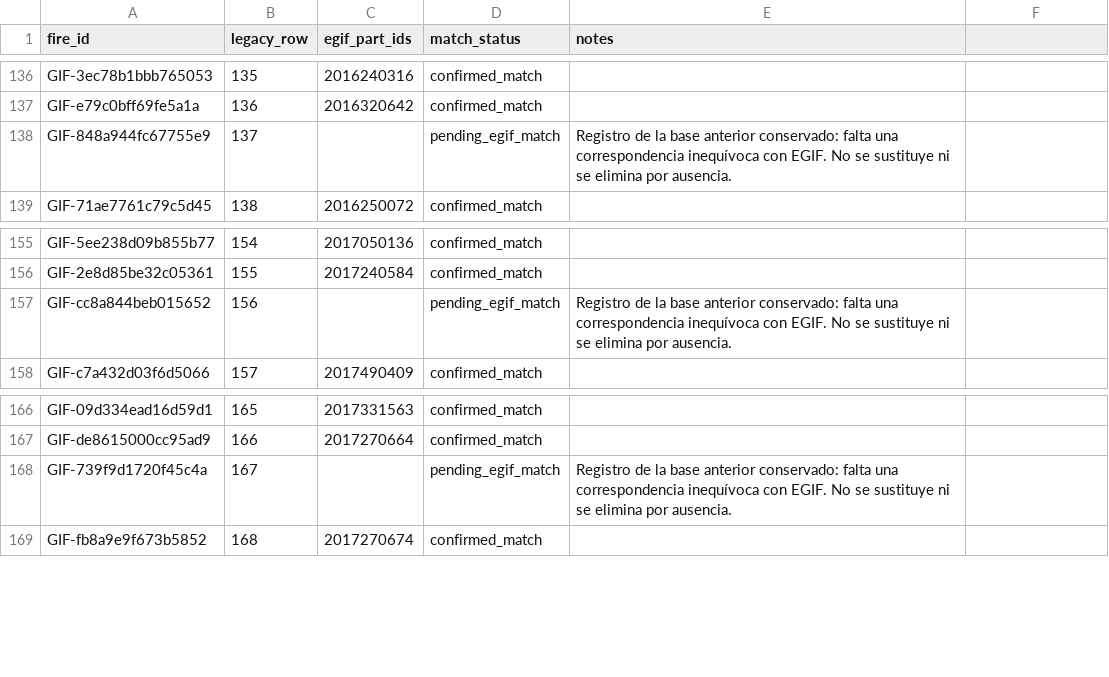
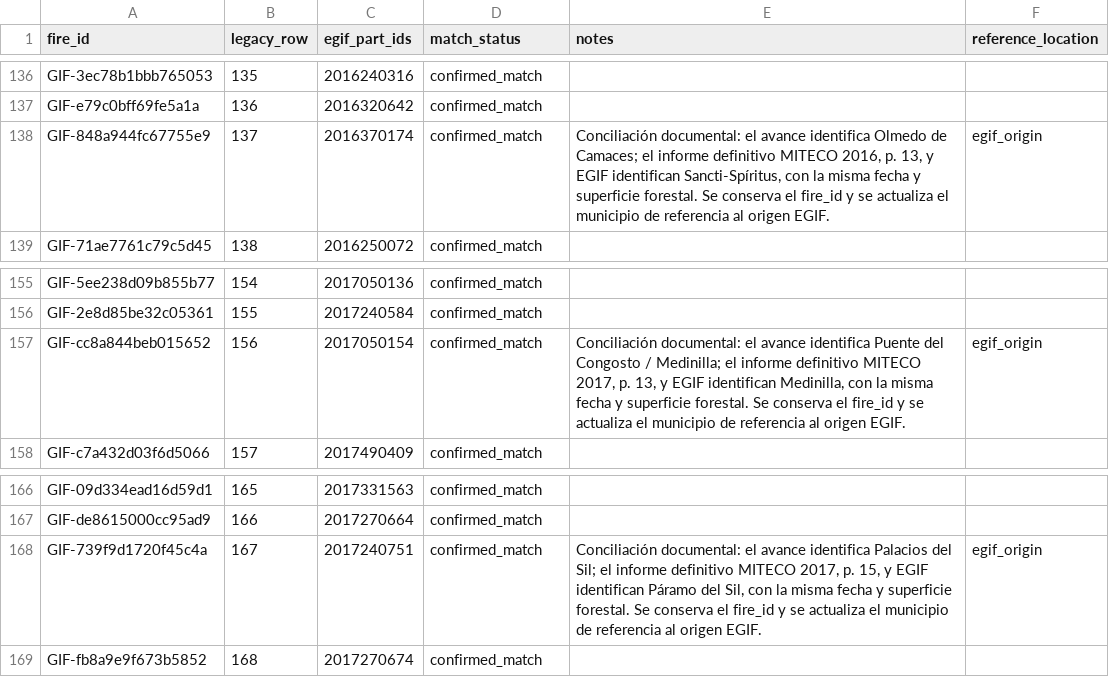
Before and after one commit to dieghernan/gifs, a CSV file: data-raw/fire-registry.csv, drawn as a sheet; only a part is shown, gaps mark what is left out; the diff names each change by its address in the sheet, - before the commit and + after, or states it on an @@ line.

```diff
--- a/data-raw/fire-registry.csv
+++ b/data-raw/fire-registry.csv
-F1: (empty)
+F1: reference_location
-C138 (egif_part_ids): (empty)
+C138 (egif_part_ids): 2016370174
-D138 (match_status): pending_egif_match
+D138 (match_status): confirmed_match
-E138 (notes): Registro de la base anterior conservado: falta una correspondencia inequívoca con EGIF. No se sustituye ni se elimina por ausencia.
+E138 (notes): Conciliación documental: el avance identifica Olmedo de Camaces; el informe definitivo MITECO 2016, p. 13, y EGIF identifican Sancti-Spíritus, con la misma fecha y superficie forestal. Se conserva el fire_id y se actualiza el municipio de referencia al origen EGIF.
-F138 (reference_location): (empty)
+F138 (reference_location): egif_origin
-C157 (egif_part_ids): (empty)
+C157 (egif_part_ids): 2017050154
-D157 (match_status): pending_egif_match
+D157 (match_status): confirmed_match
-E157 (notes): Registro de la base anterior conservado: falta una correspondencia inequívoca con EGIF. No se sustituye ni se elimina por ausencia.
+E157 (notes): Conciliación documental: el avance identifica Puente del Congosto / Medinilla; el informe definitivo MITECO 2017, p. 13, y EGIF identifican Medinilla, con la misma fecha y superficie forestal. Se conserva el fire_id y se actualiza el municipio de referencia al origen EGIF.
-F157 (reference_location): (empty)
+F157 (reference_location): egif_origin
-C168 (egif_part_ids): (empty)
+C168 (egif_part_ids): 2017240751
-D168 (match_status): pending_egif_match
+D168 (match_status): confirmed_match
-E168 (notes): Registro de la base anterior conservado: falta una correspondencia inequívoca con EGIF. No se sustituye ni se elimina por ausencia.
+E168 (notes): Conciliación documental: el avance identifica Palacios del Sil; el informe definitivo MITECO 2017, p. 15, y EGIF identifican Páramo del Sil, con la misma fecha y superficie forestal. Se conserva el fire_id y se actualiza el municipio de referencia al origen EGIF.
-F168 (reference_location): (empty)
+F168 (reference_location): egif_origin
```
Also changed, not shown: rdata/audit/egif-candidates.csv, rdata/audit/egif-comparison.csv, 21 other files.
